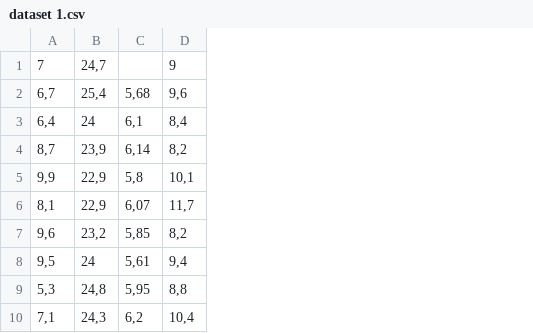
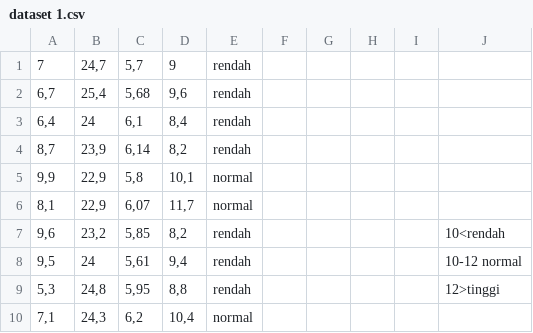
Before and after one commit to crrzn17/Muhammad-Ikhsan, a CSV file: dataset 1.csv, drawn as a sheet; only a part is shown; the diff names each change by its address in the sheet, - before the commit and + after, or states it on an @@ line.

Commit message:
Awal

```diff
--- a/dataset 1.csv
+++ b/dataset 1.csv
+column E, rows 1-10: rendah | rendah | rendah | rendah | normal | normal | rendah | rendah | rendah | normal
+column F, empty
+column G, empty
+column H, empty
+column I, empty
+column J, rows 7-9: 10<rendah | 10-12 normal | 12>tinggi
-C1: (empty)
+C1: 5,7
```
